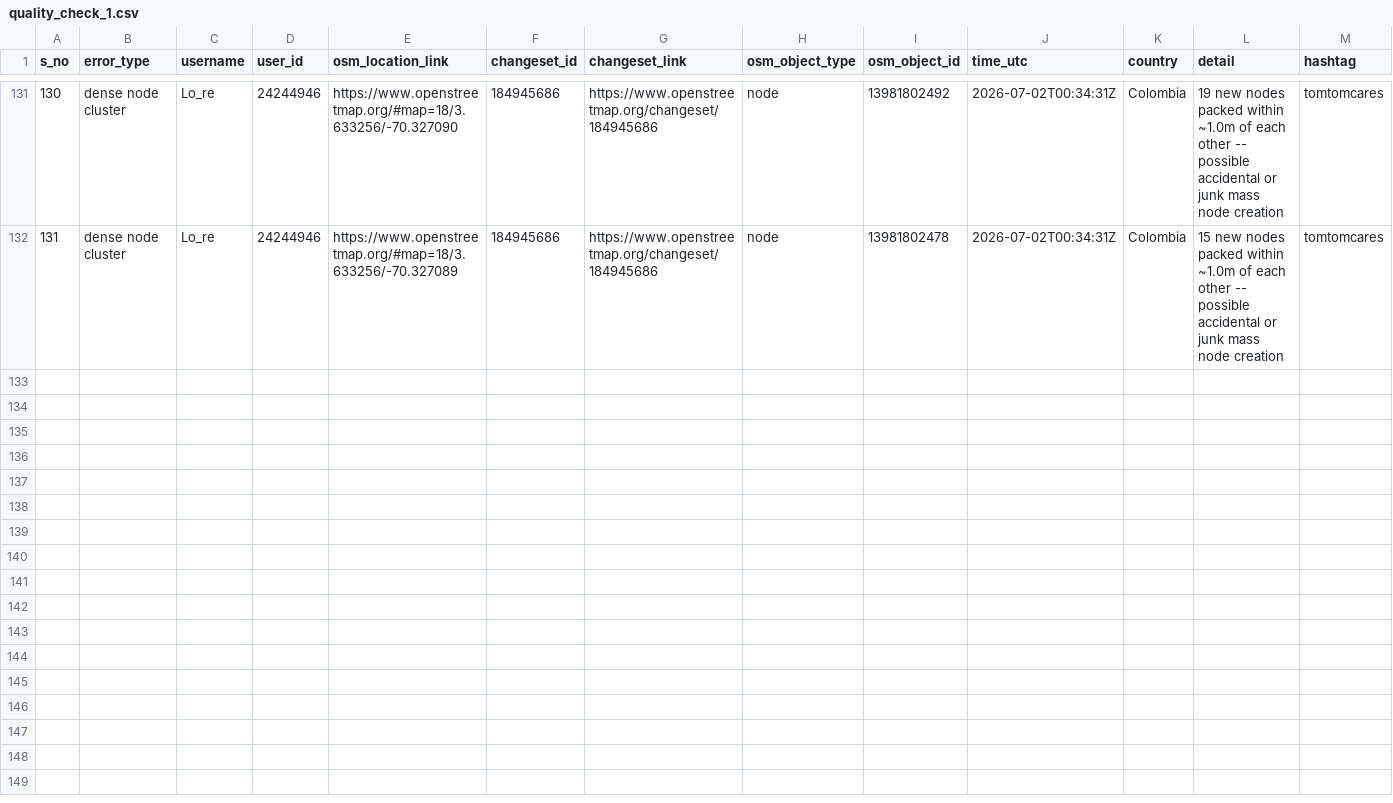
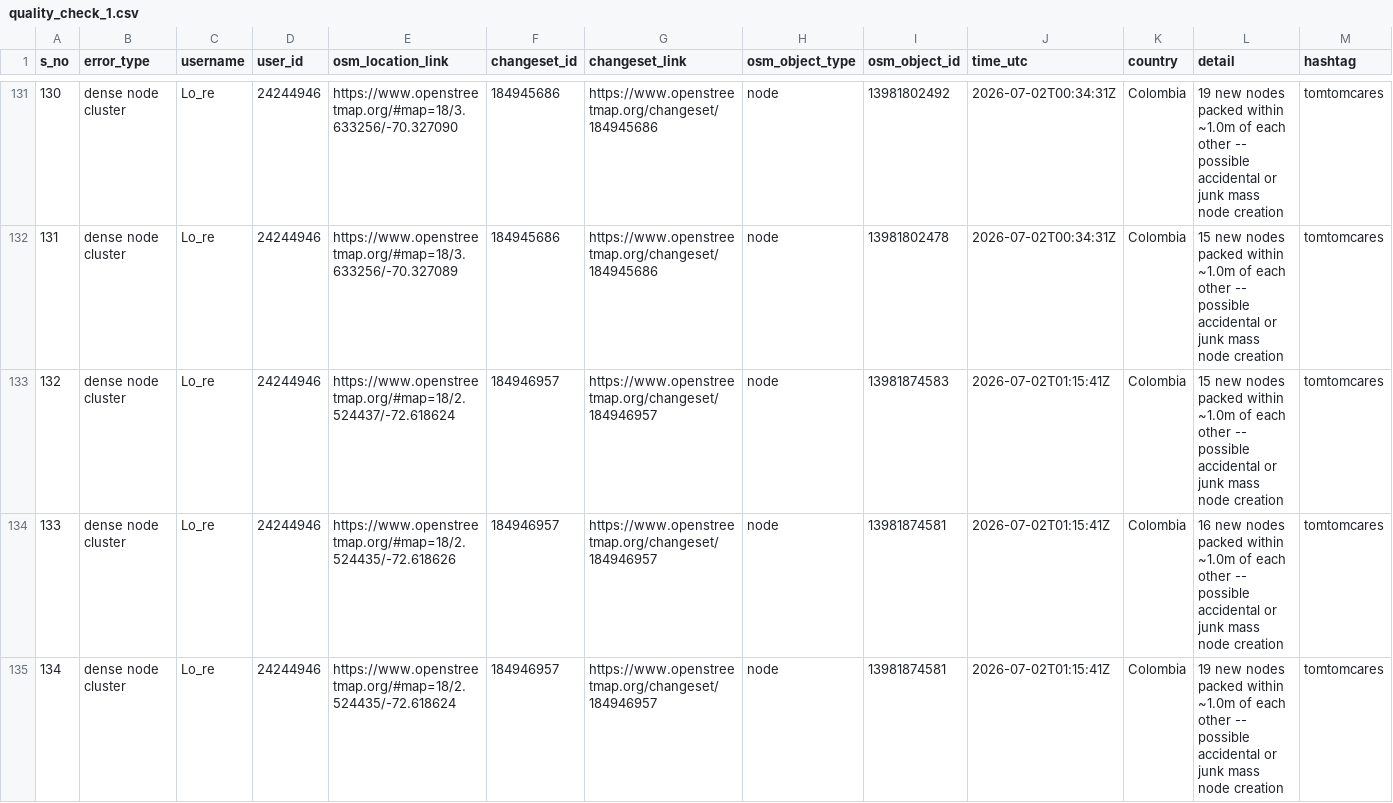
Before and after one commit to KingVik-Planet/OSM_QC_tomtomcares, a CSV file: data/quality_check_1.csv, drawn as a sheet; only a part is shown, gaps mark what is left out.

```diff
--- a/data/quality_check_1.csv
+++ b/data/quality_check_1.csv
@@ -132 +132,4 @@ s_no,error_type,username,user_id,osm_location_link,changeset_id,changeset_link,o
 131,dense node cluster,Lo_re,24244946,https://www.openstreetmap.org/#map=18/3.633256/-70.327089,184945686,https://www.openstreetmap.org/changeset/184945686,node,13981802478,2026-07-02T00:34:31Z,Colombia,15 new nodes packed within ~1.0m of each other -- possible accidental or junk mass node creation,tomtomcares
+132,dense node cluster,Lo_re,24244946,https://www.openstreetmap.org/#map=18/2.524437/-72.618624,184946957,https://www.openstreetmap.org/changeset/184946957,node,13981874583,2026-07-02T01:15:41Z,Colombia,15 new nodes packed within ~1.0m of each other -- possible accidental or junk mass node creation,tomtomcares
+133,dense node cluster,Lo_re,24244946,https://www.openstreetmap.org/#map=18/2.524435/-72.618626,184946957,https://www.openstreetmap.org/changeset/184946957,node,13981874581,2026-07-02T01:15:41Z,Colombia,16 new nodes packed within ~1.0m of each other -- possible accidental or junk mass node creation,tomtomcares
+134,dense node cluster,Lo_re,24244946,https://www.openstreetmap.org/#map=18/2.524435/-72.618624,184946957,https://www.openstreetmap.org/changeset/184946957,node,13981874581,2026-07-02T01:15:41Z,Colombia,19 new nodes packed within ~1.0m of each other -- possible accidental or junk mass node creation,tomtomcares
```
Also changed, not shown: 3 other files.
